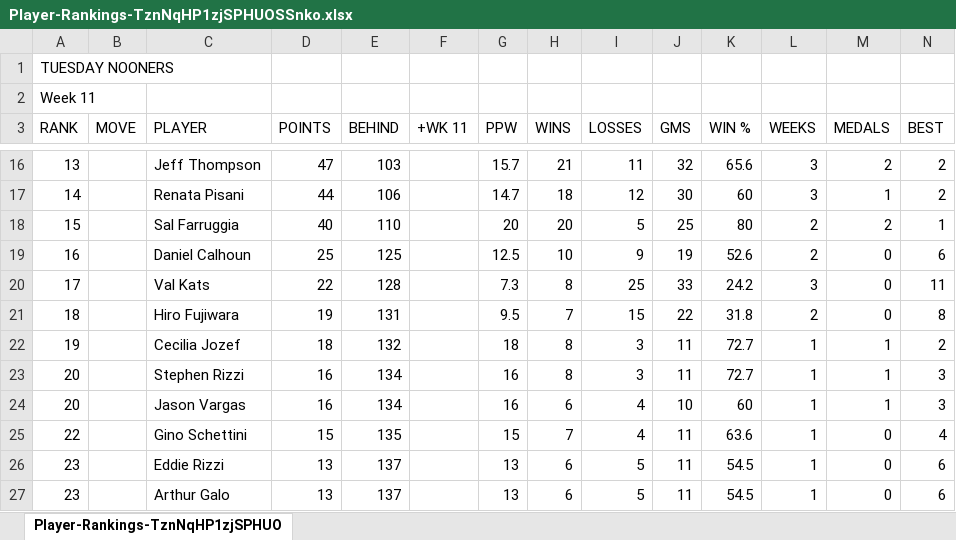
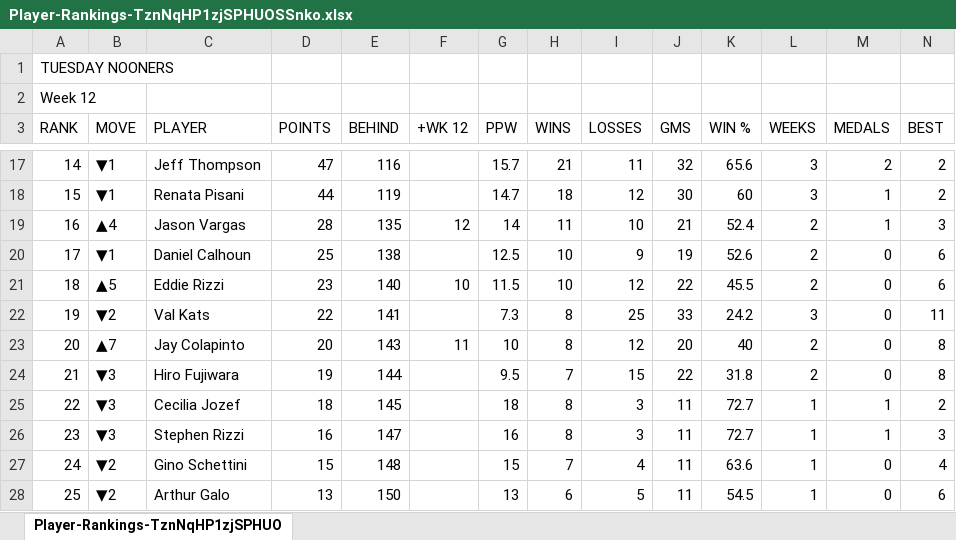
Before and after one commit to jaycolapinto-cyber/mip-stat-room, an Excel workbook: importer/live/standings/Player-Rankings-TznNqHP1zjSPHUOSSnko.xlsx, sheet Player-Rankings-TznNqHP1zjSPHUO, drawn as a sheet; only a part is shown, gaps mark what is left out; values as stored, in another font and other column widths than the file's, no borders; removed rows and columns are numbered as before the commit, all else as after; rows hold the shown columns only; the diff covers the shown part only; the diff names each change by its address in the sheet, - before the commit and + after, or states it on an @@ line.

```diff
--- a/importer/live/standings/Player-Rankings-TznNqHP1zjSPHUOSSnko.xlsx (sheet Player-Rankings-TznNqHP1zjSPHUO)
+++ b/importer/live/standings/Player-Rankings-TznNqHP1zjSPHUOSSnko.xlsx (sheet Player-Rankings-TznNqHP1zjSPHUO)
-A2 (RANK): Week 11
+A2 (RANK): Week 12
-F3: +WK 11
+F3: +WK 12
-A17 (RANK): 13
+A17 (RANK): 14
-B17:B18 (MOVE): (empty)
+B17:B18 (MOVE): ▼1
-E17 (BEHIND): 103
+E17 (BEHIND): 116
-A18 (RANK): 14
+A18 (RANK): 15
-E18 (BEHIND): 106
+E18 (BEHIND): 119
-row 18: 15 |  | Sal Farruggia | 40 | 110 |  | 20 | 20 | 5 | 25 | 80 | 2 | 2 | 1
+row 19: 16 | ▲4 | Jason Vargas | 28 | 135 | 12 | 14 | 11 | 10 | 21 | 52.4 | 2 | 1 | 3
-A20 (RANK): 16
+A20 (RANK): 17
-B20 (MOVE): (empty)
+B20 (MOVE): ▼1
-E20 (BEHIND): 125
+E20 (BEHIND): 138
+row 21: 18 | ▲5 | Eddie Rizzi | 23 | 140 | 10 | 11.5 | 10 | 12 | 22 | 45.5 | 2 | 0 | 6
-A22 (RANK): 17
+A22 (RANK): 19
-B22 (MOVE): (empty)
+B22 (MOVE): ▼2
-E22 (BEHIND): 128
+E22 (BEHIND): 141
+row 23: 20 | ▲7 | Jay Colapinto | 20 | 143 | 11 | 10 | 8 | 12 | 20 | 40 | 2 | 0 | 8
-A24 (RANK): 18
+A24 (RANK): 21
-B24:B26 (MOVE): (empty)
+B24:B26 (MOVE): ▼3
-E24 (BEHIND): 131
+E24 (BEHIND): 144
-A25 (RANK): 19
+A25 (RANK): 22
-E25 (BEHIND): 132
+E25 (BEHIND): 145
-A26 (RANK): 20
+A26 (RANK): 23
-E26 (BEHIND): 134
+E26 (BEHIND): 147
-row 24: 20 |  | Jason Vargas | 16 | 134 |  | 16 | 6 | 4 | 10 | 60 | 1 | 1 | 3
-A27 (RANK): 22
+A27 (RANK): 24
-B27 (MOVE): (empty)
+B27 (MOVE): ▼2
-E27 (BEHIND): 135
+E27 (BEHIND): 148
-row 26: 23 |  | Eddie Rizzi | 13 | 137 |  | 13 | 6 | 5 | 11 | 54.5 | 1 | 0 | 6
-A28 (RANK): 23
+A28 (RANK): 25
-B28 (MOVE): (empty)
+B28 (MOVE): ▼2
-E28 (BEHIND): 137
+E28 (BEHIND): 150
```
Also changed, not shown: 7 added rows, 6 removed rows and 66 edited cells elsewhere in this sheet, importer/live/standings/Player-Rankings-qPZaoc9bT9aNH9pGwC4t.xlsx, 2 other files.
